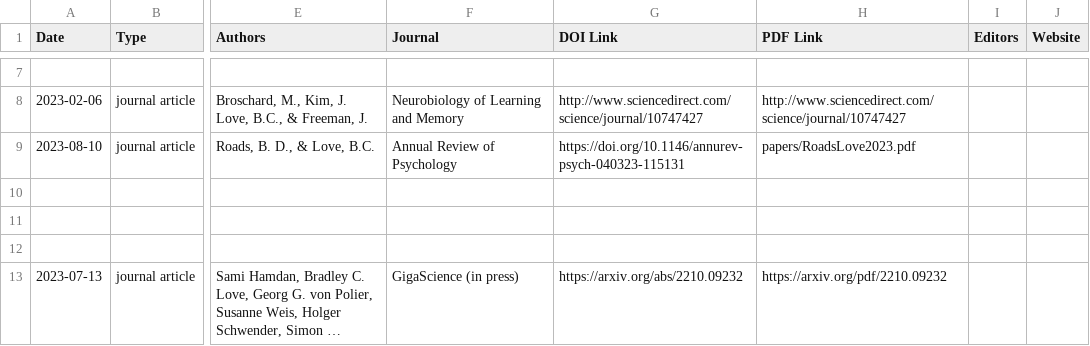
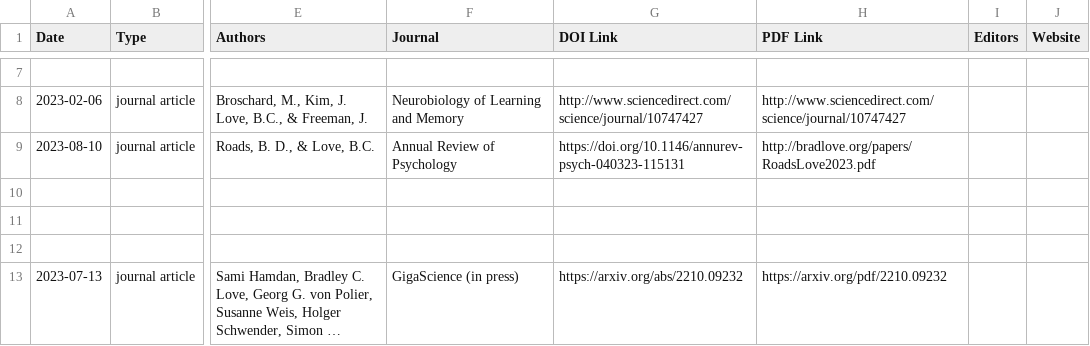
Before and after one commit to lovebc/lovebc.github.io, a CSV file: _data/outputs.csv, drawn as a sheet; only a part is shown, gaps mark what is left out; long unchanged cells end in …; the diff names each change by its address in the sheet, - before the commit and + after, or states it on an @@ line.

Commit message:
Update outputs.csv

```diff
--- a/_data/outputs.csv
+++ b/_data/outputs.csv
-H9 (PDF Link): papers/RoadsLove2023.pdf
+H9 (PDF Link): http://bradlove.org/papers/RoadsLove2023.pdf
```
